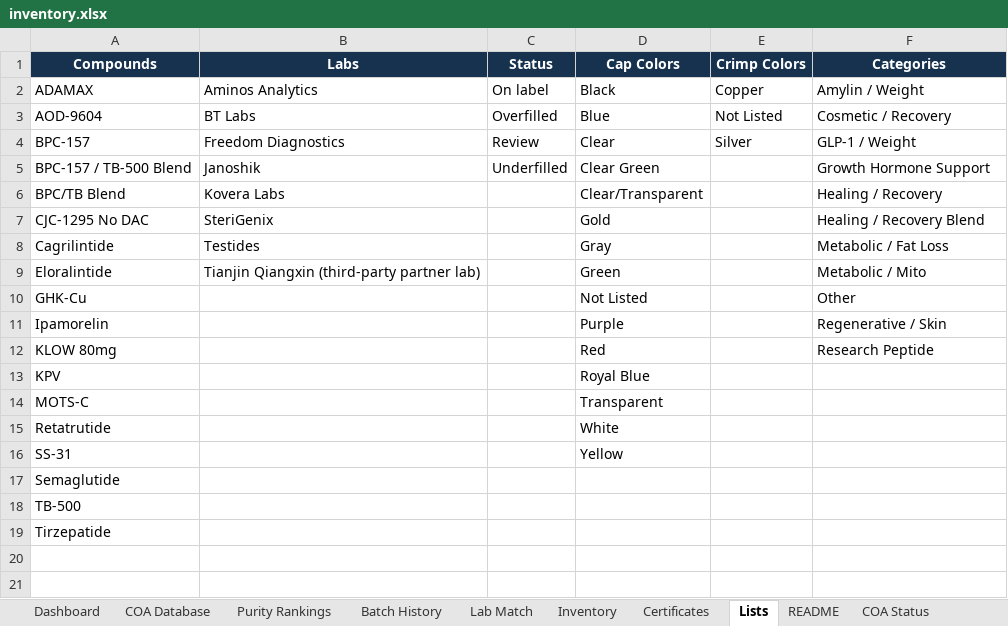
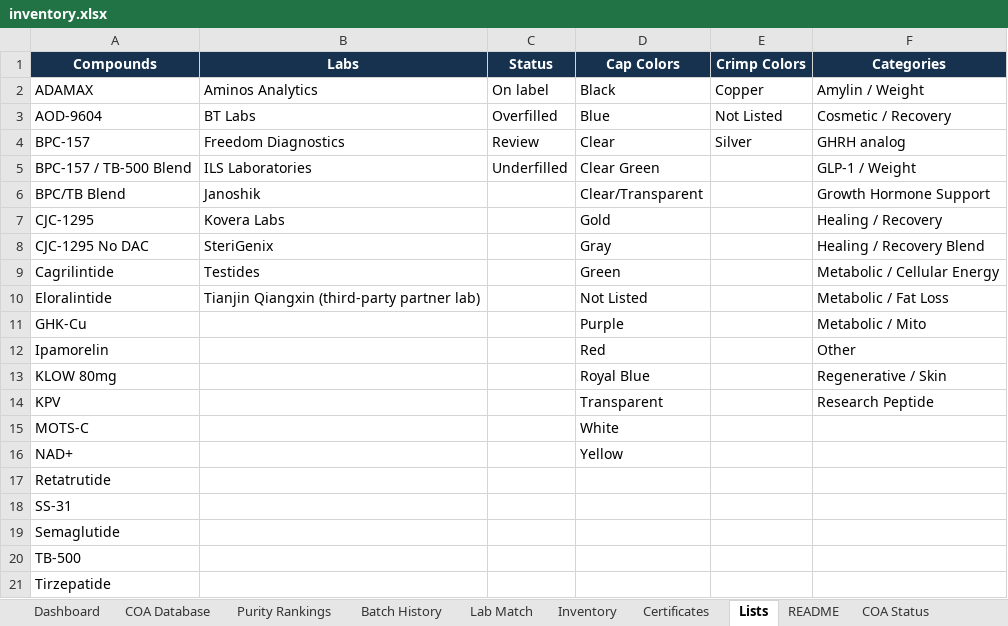
Before and after one commit to Thelaw818/TheFuture, an Excel workbook: inventory.xlsx, sheet Lists, drawn as a sheet; values as stored, in another font and other column widths than the file's, no borders; addresses are those after the commit; the diff names each change by its address in the sheet, - before the commit and + after, or states it on an @@ line.

```diff
--- a/inventory.xlsx (sheet Lists)
+++ b/inventory.xlsx (sheet Lists)
-F4 (Categories): GLP-1 / Weight
+F4 (Categories): GHRH analog
-B5 (Labs): Janoshik
+B5 (Labs): ILS Laboratories
-F5 (Categories): Growth Hormone Support
+F5 (Categories): GLP-1 / Weight
-B6 (Labs): Kovera Labs
+B6 (Labs): Janoshik
-F6 (Categories): Healing / Recovery
+F6 (Categories): Growth Hormone Support
+row 7: CJC-1295 | Kovera Labs |  | Gold |  | Healing / Recovery
-D8 (Cap Colors): Gold
+D8 (Cap Colors): Gray
-D9 (Cap Colors): Gray
+D9 (Cap Colors): Green
-F9 (Categories): Metabolic / Fat Loss
+F9 (Categories): Metabolic / Cellular Energy
-D10 (Cap Colors): Green
+D10 (Cap Colors): Not Listed
-F10 (Categories): Metabolic / Mito
+F10 (Categories): Metabolic / Fat Loss
-D11 (Cap Colors): Not Listed
+D11 (Cap Colors): Purple
-F11 (Categories): Other
+F11 (Categories): Metabolic / Mito
-D12 (Cap Colors): Purple
+D12 (Cap Colors): Red
-F12 (Categories): Regenerative / Skin
+F12 (Categories): Other
-D13 (Cap Colors): Red
+D13 (Cap Colors): Royal Blue
-F13 (Categories): Research Peptide
+F13 (Categories): Regenerative / Skin
-D14 (Cap Colors): Royal Blue
+D14 (Cap Colors): Transparent
-F14 (Categories): (empty)
+F14 (Categories): Research Peptide
-D15 (Cap Colors): Transparent
+D15 (Cap Colors): White
+row 16: NAD+ |  |  | Yellow
-D17 (Cap Colors): White
+D17 (Cap Colors): (empty)
-D18 (Cap Colors): Yellow
+D18 (Cap Colors): (empty)
```
Also changed, not shown: sheet COA Status, sheet COA Database, sheet Batch History, sheet Certificates, sheet Inventory, sheet Lab Match, 11 more sheets, other sheet tabs, inventory_updated.xlsx, 8 other files.
